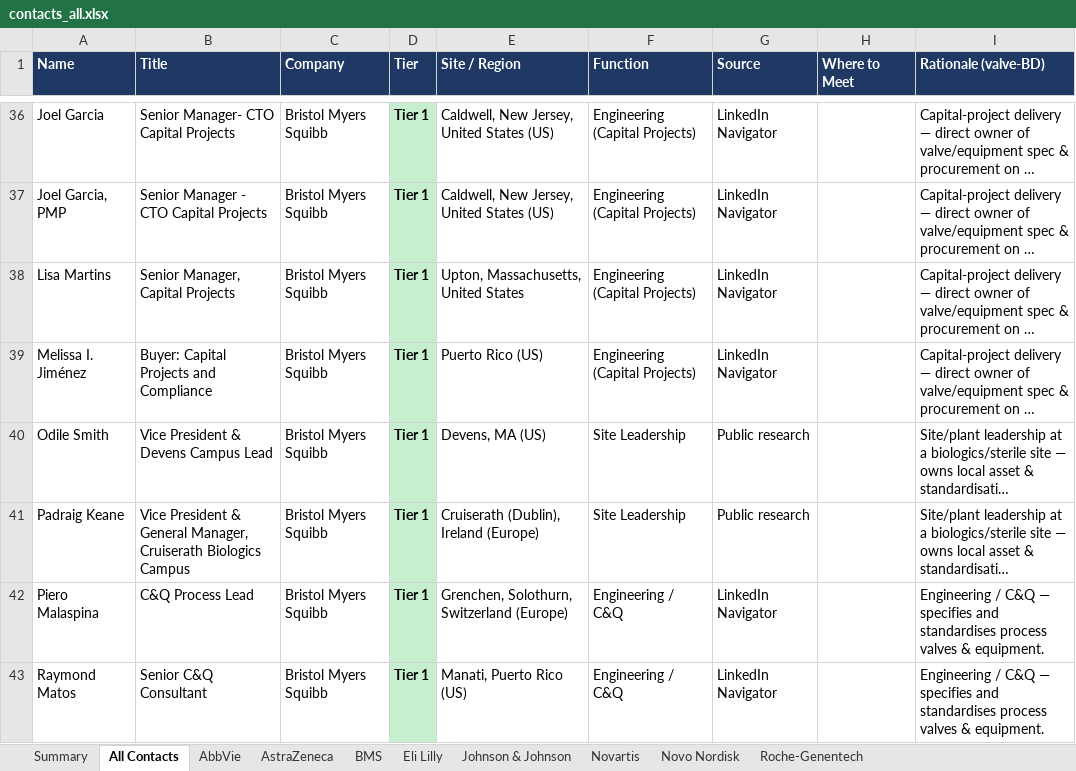
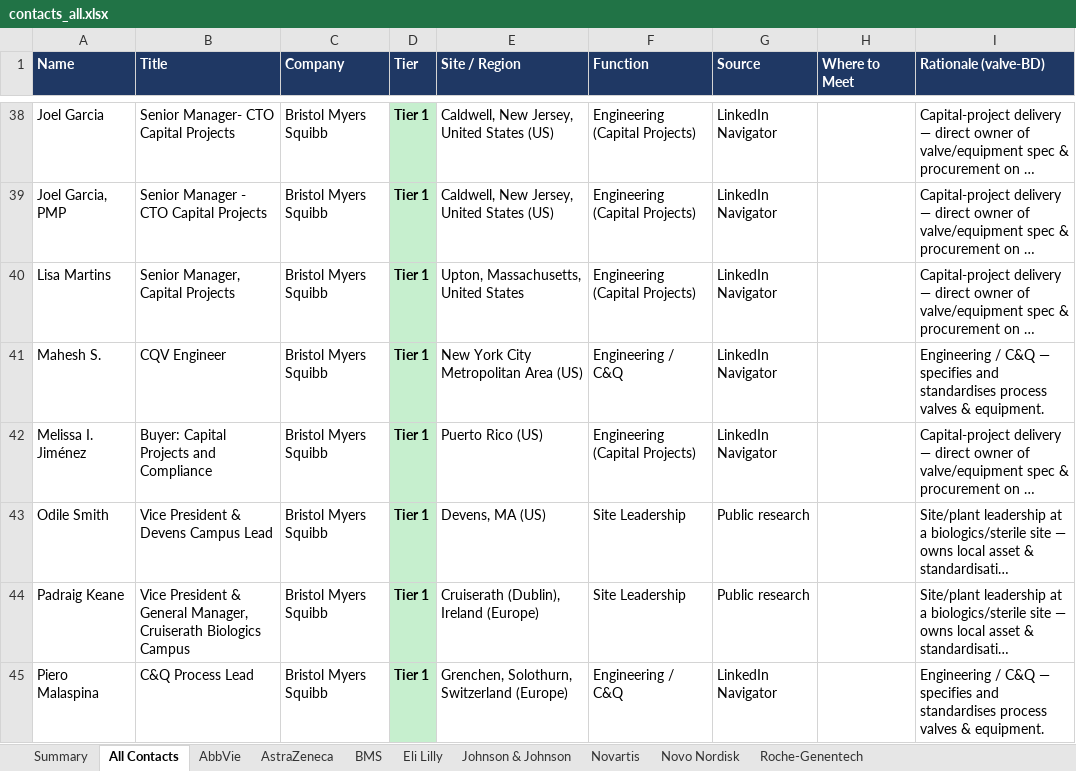
Before and after one commit to milescapper1-oss/claude-code, an Excel workbook: networkmap/data/contacts_all.xlsx, sheet All Contacts, drawn as a sheet; only a part is shown, gaps mark what is left out; the shorter side is filled out with more unchanged rows; long unchanged cells end in …; values as stored, in another font and other column widths than the file's, no borders; the diff covers the shown part only; the diff names each change by its address in the sheet, - before the commit and + after, or states it on an @@ line.

```diff
--- a/networkmap/data/contacts_all.xlsx (sheet All Contacts)
+++ b/networkmap/data/contacts_all.xlsx (sheet All Contacts)
+row 41: Mahesh S. | CQV Engineer | Bristol Myers Squibb | Tier 1 | New York City Metropolitan Area (US) | Engineering / C&Q | LinkedIn Navigator |  | Engineering / C&Q — specifies and standardises process valves & equipment.
```
Also changed, not shown: 5 added rows elsewhere in this sheet, sheet BMS, sheet Novo Nordisk, sheet Summary, sheet AbbVie, 3 other files.
